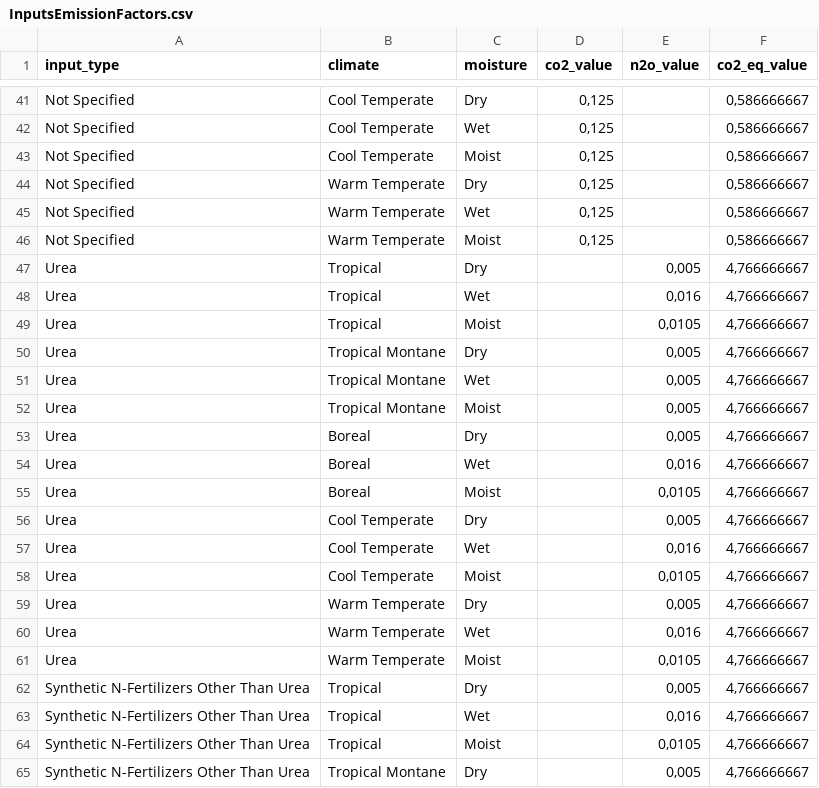
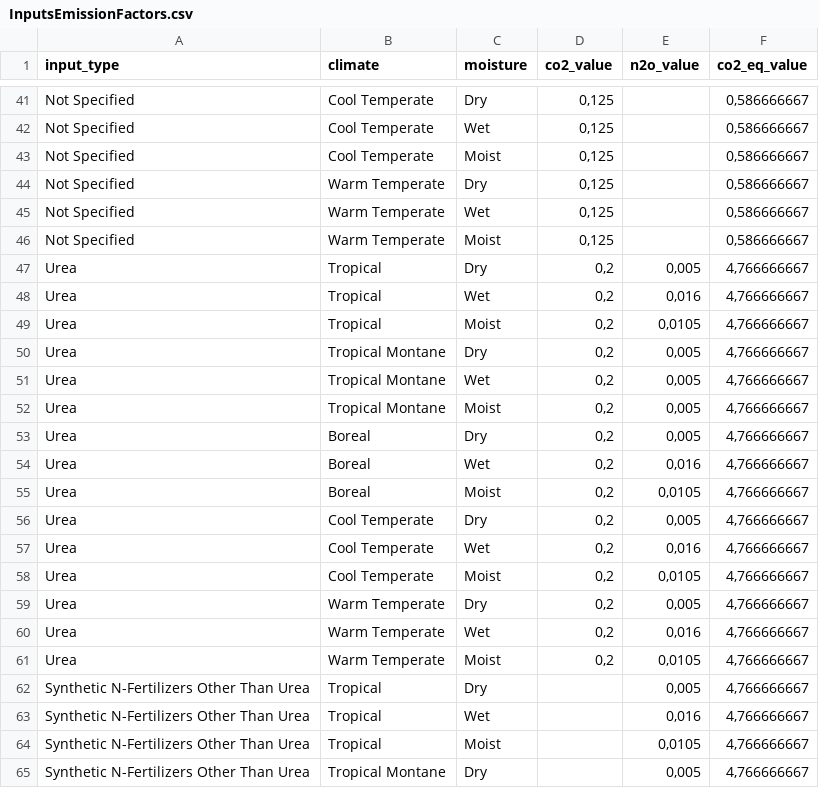
Before and after one commit to un-fao/exact-django-webapp, a CSV file: djangoexact/scripts/ipcc_data/InputsEmissionFactors.csv, drawn as a sheet; only a part is shown, gaps mark what is left out.

Commit message:
Add missing urea ipcc reference value for co2

```diff
--- a/djangoexact/scripts/ipcc_data/InputsEmissionFactors.csv
+++ b/djangoexact/scripts/ipcc_data/InputsEmissionFactors.csv
@@ -46,17 +46,17 @@ Not Specified;Warm Temperate;Wet;0,125;;0,586666667
 Not Specified;Warm Temperate;Moist;0,125;;0,586666667
-Urea;Tropical;Dry;;0,005;4,766666667
-Urea;Tropical;Wet;;0,016;4,766666667
-Urea;Tropical;Moist;;0,0105;4,766666667
-Urea;Tropical Montane;Dry;;0,005;4,766666667
-Urea;Tropical Montane;Wet;;0,005;4,766666667
-Urea;Tropical Montane;Moist;;0,005;4,766666667
-Urea;Boreal;Dry;;0,005;4,766666667
-Urea;Boreal;Wet;;0,016;4,766666667
-Urea;Boreal;Moist;;0,0105;4,766666667
-Urea;Cool Temperate;Dry;;0,005;4,766666667
-Urea;Cool Temperate;Wet;;0,016;4,766666667
-Urea;Cool Temperate;Moist;;0,0105;4,766666667
-Urea;Warm Temperate;Dry;;0,005;4,766666667
-Urea;Warm Temperate;Wet;;0,016;4,766666667
-Urea;Warm Temperate;Moist;;0,0105;4,766666667
+Urea;Tropical;Dry;0,2;0,005;4,766666667
+Urea;Tropical;Wet;0,2;0,016;4,766666667
+Urea;Tropical;Moist;0,2;0,0105;4,766666667
+Urea;Tropical Montane;Dry;0,2;0,005;4,766666667
+Urea;Tropical Montane;Wet;0,2;0,005;4,766666667
+Urea;Tropical Montane;Moist;0,2;0,005;4,766666667
+Urea;Boreal;Dry;0,2;0,005;4,766666667
+Urea;Boreal;Wet;0,2;0,016;4,766666667
+Urea;Boreal;Moist;0,2;0,0105;4,766666667
+Urea;Cool Temperate;Dry;0,2;0,005;4,766666667
+Urea;Cool Temperate;Wet;0,2;0,016;4,766666667
+Urea;Cool Temperate;Moist;0,2;0,0105;4,766666667
+Urea;Warm Temperate;Dry;0,2;0,005;4,766666667
+Urea;Warm Temperate;Wet;0,2;0,016;4,766666667
+Urea;Warm Temperate;Moist;0,2;0,0105;4,766666667
 Synthetic N-Fertilizers Other Than Urea;Tropical;Dry;;0,005;4,766666667
```
